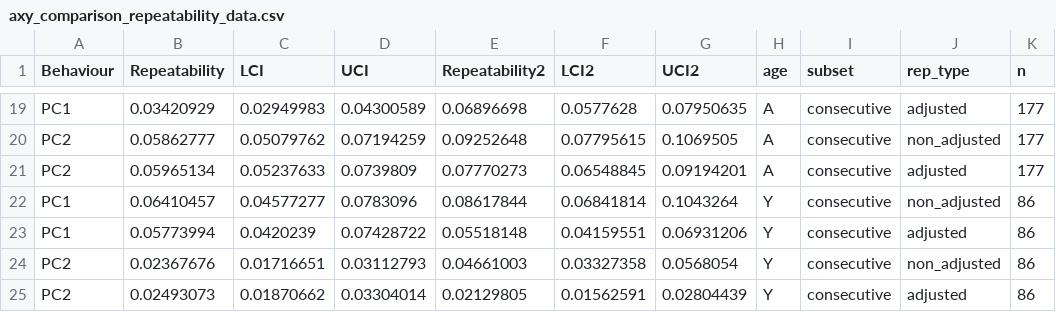
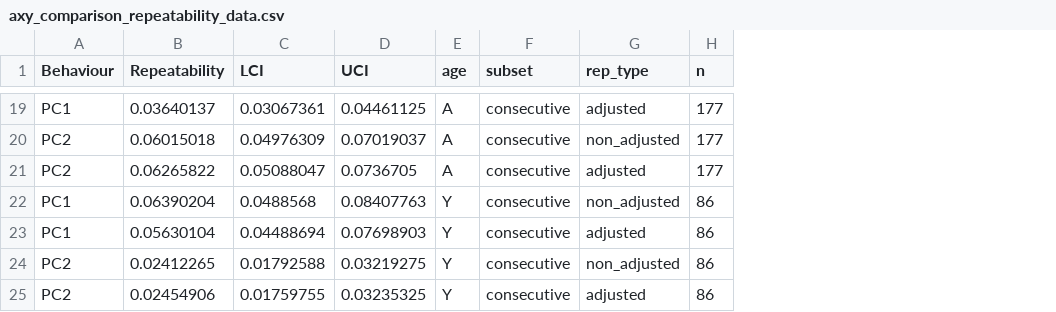
Before and after one commit to martinig/axy-assay-comparison, a CSV file: data/axy_comparison_repeatability_data.csv, drawn as a sheet; only a part is shown, gaps mark what is left out; the diff covers the shown part only; the diff names each change by its address in the sheet, - before the commit and + after, or states it on an @@ line.

```diff
--- a/data/axy_comparison_repeatability_data.csv
+++ b/data/axy_comparison_repeatability_data.csv
-column E (Repeatability2), rows 19-25: 0.06896698 | 0.09252648 | 0.07770273 | 0.08617844 | 0.05518148 | 0.04661003 | 0.02129805
-column F (LCI2), rows 19-25: 0.0577628 | 0.07795615 | 0.06548845 | 0.06841814 | 0.04159551 | 0.03327358 | 0.01562591
-column G (UCI2), rows 19-25: 0.07950635 | 0.1069505 | 0.09194201 | 0.1043264 | 0.06931206 | 0.0568054 | 0.02804439
-B19 (Repeatability): 0.03420929
+B19 (Repeatability): 0.03640137
-C19 (LCI): 0.02949983
+C19 (LCI): 0.03067361
-D19 (UCI): 0.04300589
+D19 (UCI): 0.04461125
-B20 (Repeatability): 0.05862777
+B20 (Repeatability): 0.06015018
-C20 (LCI): 0.05079762
+C20 (LCI): 0.04976309
-D20 (UCI): 0.07194259
+D20 (UCI): 0.07019037
-B21 (Repeatability): 0.05965134
+B21 (Repeatability): 0.06265822
-C21 (LCI): 0.05237633
+C21 (LCI): 0.05088047
-D21 (UCI): 0.0739809
+D21 (UCI): 0.0736705
-B22 (Repeatability): 0.06410457
+B22 (Repeatability): 0.06390204
-C22 (LCI): 0.04577277
+C22 (LCI): 0.0488568
-D22 (UCI): 0.0783096
+D22 (UCI): 0.08407763
-B23 (Repeatability): 0.05773994
+B23 (Repeatability): 0.05630104
-C23 (LCI): 0.0420239
+C23 (LCI): 0.04488694
-D23 (UCI): 0.07428722
+D23 (UCI): 0.07698903
-B24 (Repeatability): 0.02367676
+B24 (Repeatability): 0.02412265
-C24 (LCI): 0.01716651
+C24 (LCI): 0.01792588
-D24 (UCI): 0.03112793
+D24 (UCI): 0.03219275
-B25 (Repeatability): 0.02493073
+B25 (Repeatability): 0.02454906
-C25 (LCI): 0.01870662
+C25 (LCI): 0.01759755
-D25 (UCI): 0.03304014
+D25 (UCI): 0.03235325
```
Also changed, not shown: 27 edited cells elsewhere in this file, 6 other files.
